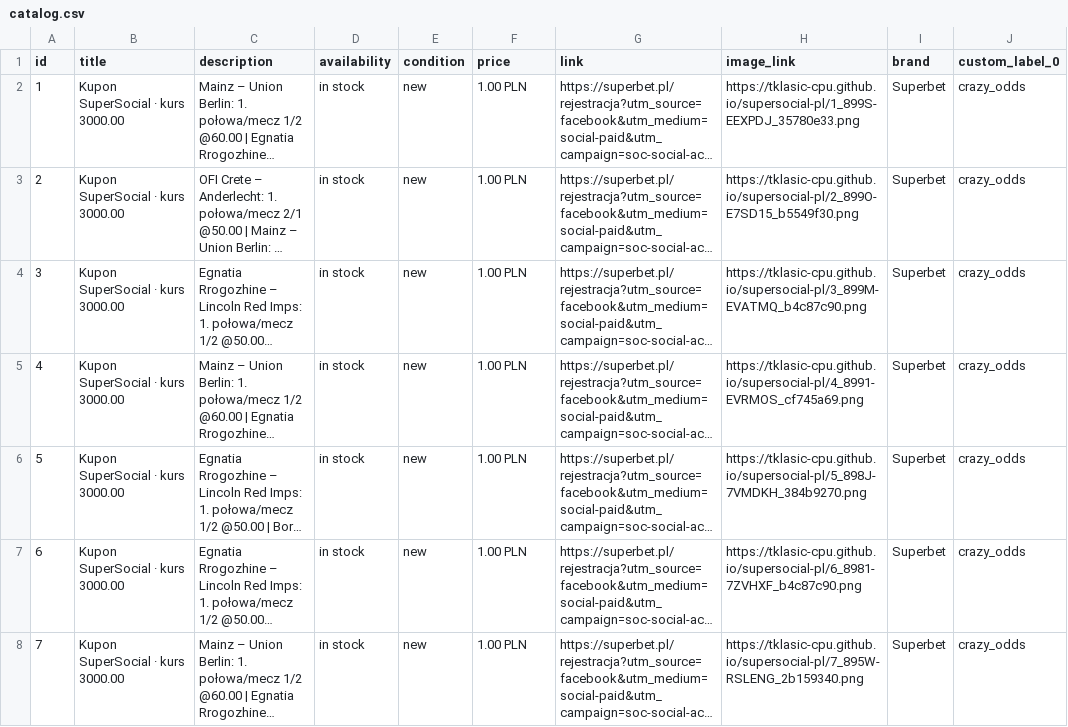
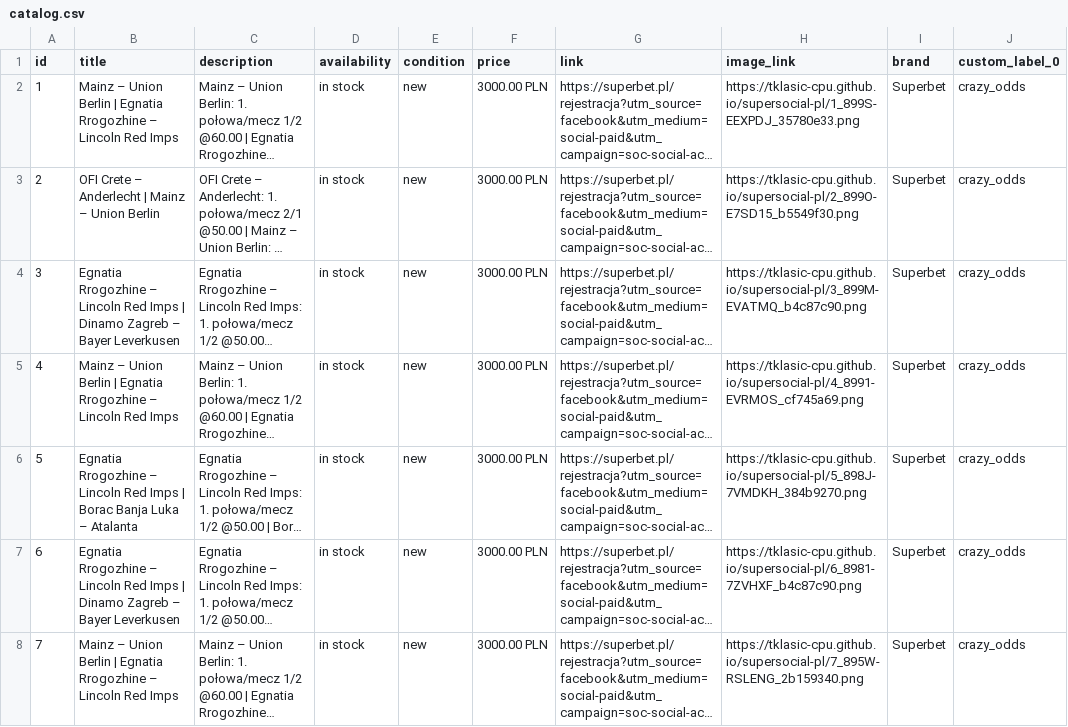
Before and after one commit to tklasic-cpu/supersocial-pl, a CSV file: catalog.csv, drawn as a sheet; only a part is shown; long unchanged cells end in …; the diff covers the shown part only; the diff names each change by its address in the sheet, - before the commit and + after, or states it on an @@ line.

Commit message:
Add files via upload

```diff
--- a/catalog.csv
+++ b/catalog.csv
-B2 (title): Kupon SuperSocial · kurs 3000.00
+B2 (title): Mainz – Union Berlin | Egnatia Rrogozhine – Lincoln Red Imps
-F2:F8 (price): 1.00 PLN
+F2:F8 (price): 3000.00 PLN
-B3 (title): Kupon SuperSocial · kurs 3000.00
+B3 (title): OFI Crete – Anderlecht | Mainz – Union Berlin
-B4 (title): Kupon SuperSocial · kurs 3000.00
+B4 (title): Egnatia Rrogozhine – Lincoln Red Imps | Dinamo Zagreb – Bayer Leverkusen
-B5 (title): Kupon SuperSocial · kurs 3000.00
+B5 (title): Mainz – Union Berlin | Egnatia Rrogozhine – Lincoln Red Imps
-B6 (title): Kupon SuperSocial · kurs 3000.00
+B6 (title): Egnatia Rrogozhine – Lincoln Red Imps | Borac Banja Luka – Atalanta
-B7 (title): Kupon SuperSocial · kurs 3000.00
+B7 (title): Egnatia Rrogozhine – Lincoln Red Imps | Dinamo Zagreb – Bayer Leverkusen
-B8 (title): Kupon SuperSocial · kurs 3000.00
+B8 (title): Mainz – Union Berlin | Egnatia Rrogozhine – Lincoln Red Imps
```
Also changed, not shown: 146 edited cells elsewhere in this file.
